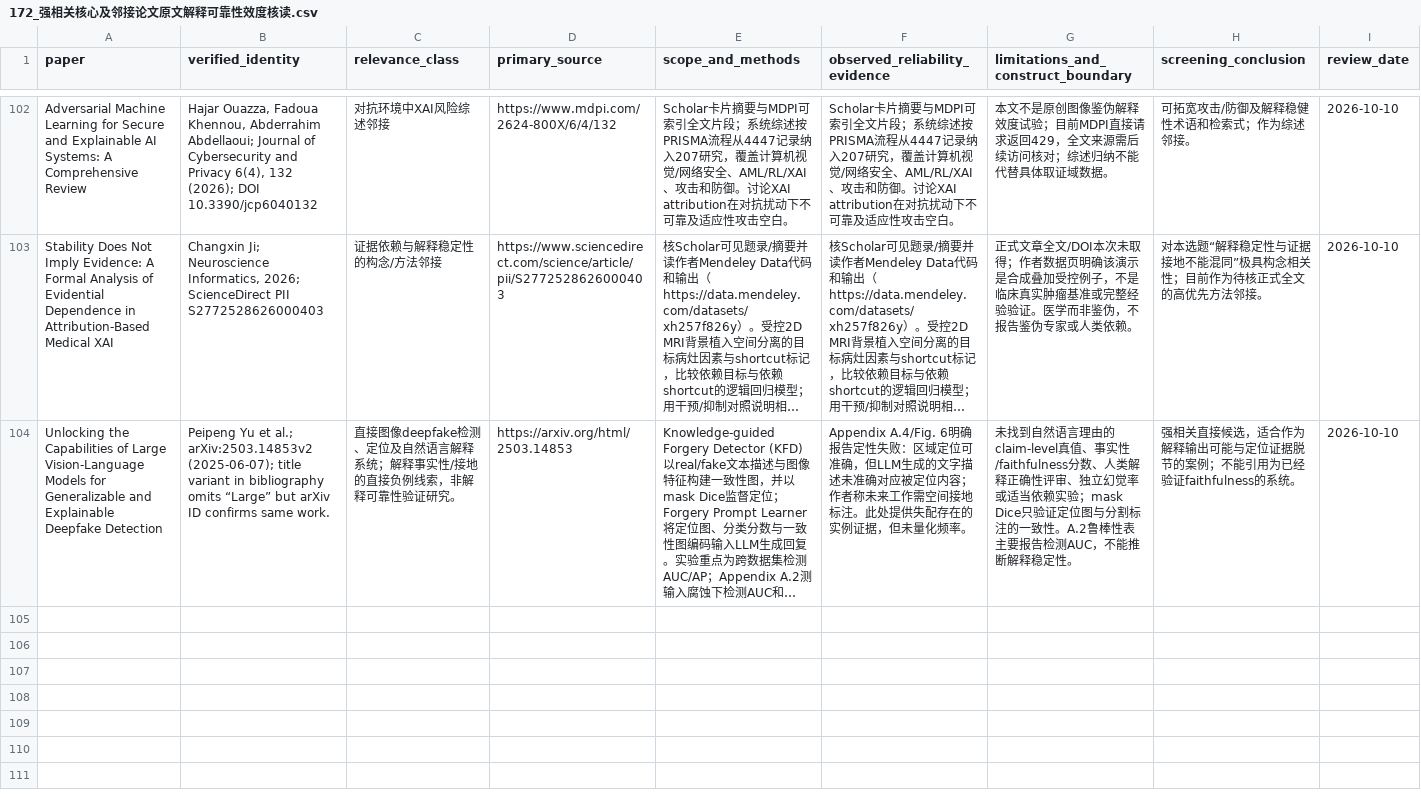
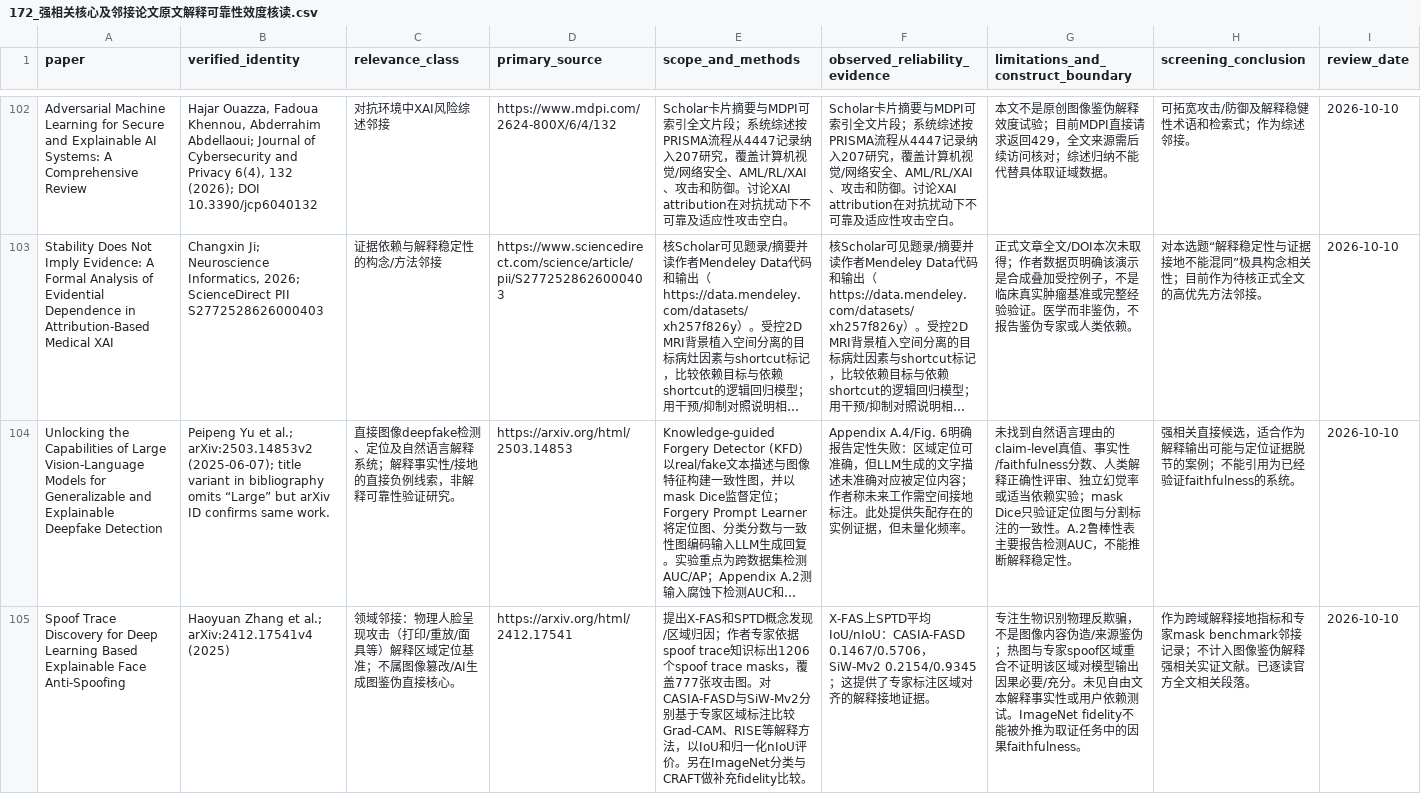
Before and after one commit to brodyZhao/my-research-project, a CSV file: outputs/图像鉴伪解释可靠性_重检_2026-10-05/172_强相关核心及邻接论文原文解释可靠性效度核读.csv, drawn as a sheet; only a part is shown, gaps mark what is left out; long unchanged cells end in …; the diff covers the shown part only; the diff names each change by its address in the sheet, - before the commit and + after, or states it on an @@ line.

Commit message:
Record screening of TechRxiv survey references

```diff
--- a/outputs/图像鉴伪解释可靠性_重检_2026-10-05/172_强相关核心及邻接论文原文解释可靠性效度核读.csv
+++ b/outputs/图像鉴伪解释可靠性_重检_2026-10-05/172_强相关核心及邻接论文原文解释可靠性效度核读.csv
+row 105: Spoof Trace Discovery for Deep Learning Based Explainable Face Anti-Spoofing | Haoyuan Zhang et al.; arXiv:2412.17541v4 (2025) | 领域邻接：物理人脸呈现攻击（打印/重放/面具等）解释区域定位基准；不属图像篡改/AI生成图鉴伪直接核心。 | https://arxiv.org/html/2412.17541 | 提出X-FAS和SPTD概念发现/区域归因；作者专家依据spoof trace知识标出1206个spoof trace masks，覆盖777张攻击图。对CASIA-FASD与SiW-Mv2分别基于专家区域标注比较Grad-CAM、RISE等解释方法，以IoU和归一化nIoU评价。另在ImageNet分类与CRAFT做补充fidelity比较。 | X-FAS上SPTD平均IoU/nIoU：CASIA-FASD 0.1467/0.5706，SiW-Mv2 0.2154/0.9345；这提供了专家标注区域对齐的解释接地证据。 | 专注生物识别物理反欺骗，不是图像内容伪造/来源鉴伪；热图与专家spoof区域重合不证明该区域对模型输出因果必要/充分。未见自由文本解释事实性或用户依赖测试。ImageNet fidelity不能被外推为取证任务中的因果faithfulness。 | 作为跨域解释接地指标和专家mask benchmark邻接记录；不计入图像鉴伪解释强相关实证文献。已逐读官方全文相关段落。 | 2026-10-10
```
Also changed, not shown: 1 added row elsewhere in this file, outputs/图像鉴伪解释可靠性_重检_2026-10-05/87_V2细查询子式实际试检状态.csv, outputs/图像鉴伪解释可靠性_重检_2026-10-05/90_本轮新增强相关候选与引文复核.csv, 3 other files.
